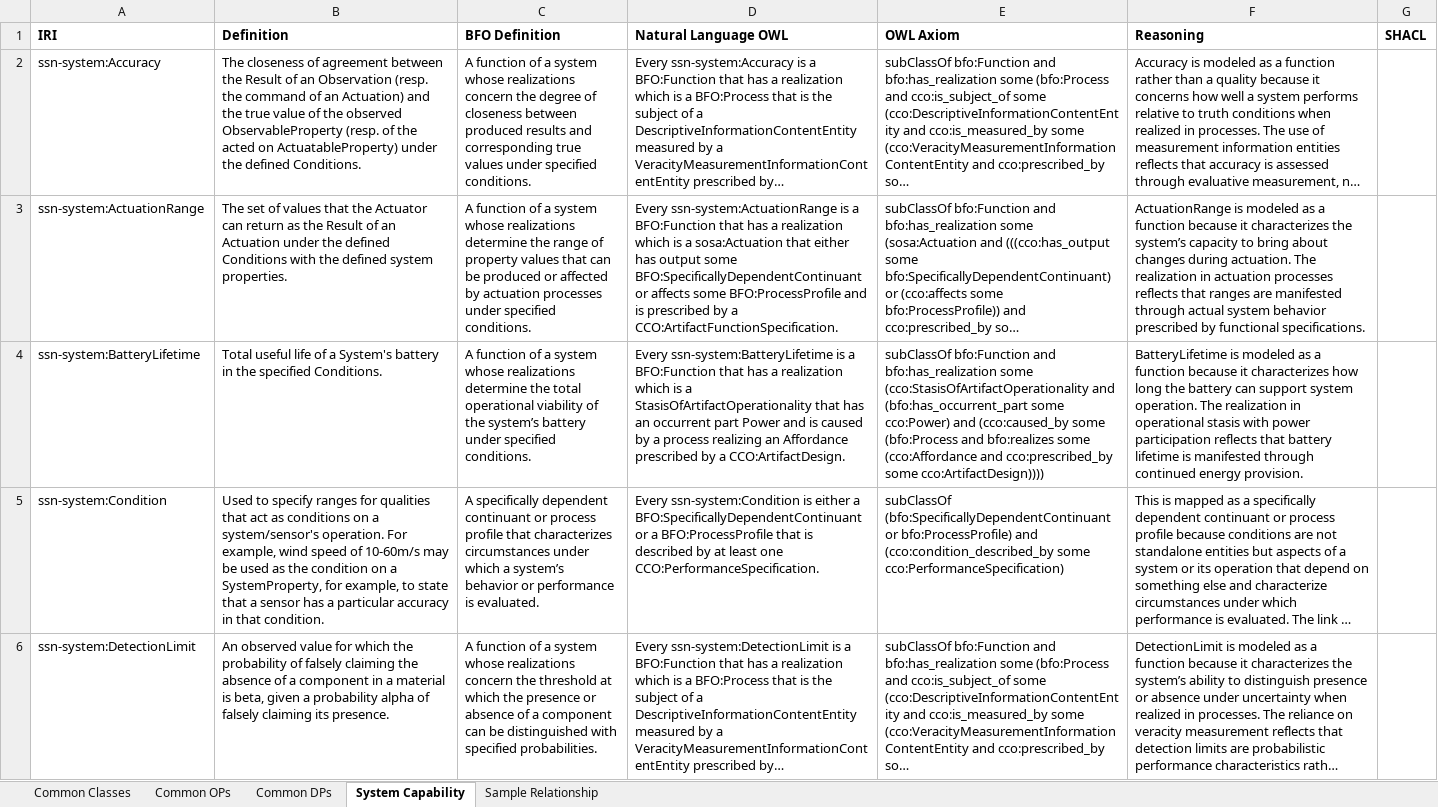
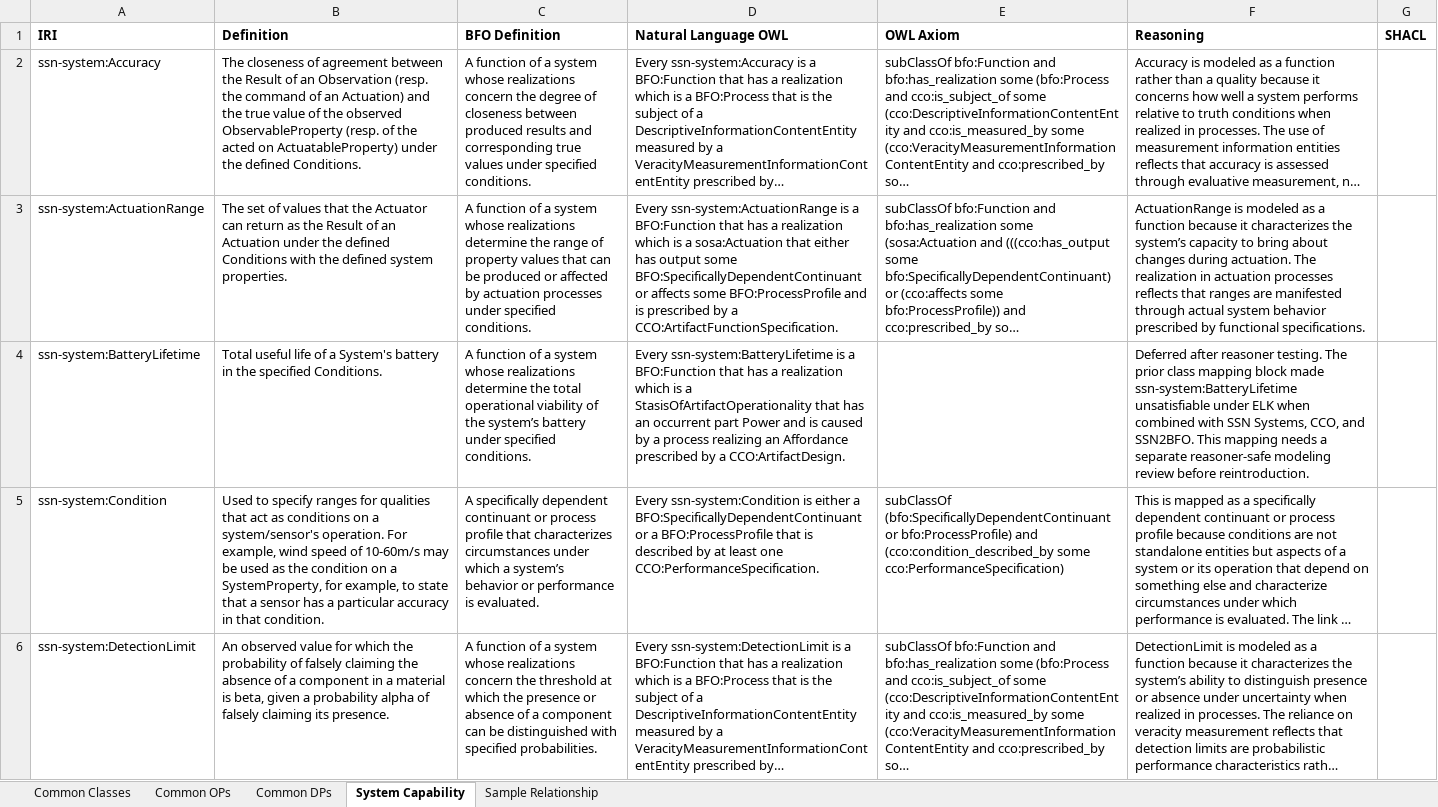
Before and after one commit to BFO-Mappings/SSN-to-BFO, an Excel workbook: Current_SOSA-SSN to BFO-CCO.xlsx, sheet System Capability, drawn as a sheet; only a part is shown; long unchanged cells end in …; values as stored, in another font and other column widths than the file's, no borders; the diff covers the shown part only; the diff names each change by its address in the sheet, - before the commit and + after, or states it on an @@ line.

Commit message:
Defer reasoner-unsafe system mappings

```diff
--- a/Current_SOSA-SSN to BFO-CCO.xlsx (sheet System Capability)
+++ b/Current_SOSA-SSN to BFO-CCO.xlsx (sheet System Capability)
-E4 (OWL Axiom): subClassOf bfo:Function and bfo:has_realization some (cco:StasisOfArtifactOperationality and (bfo:has_occurrent_part some cco:Power) and (cco:caused_by some (bfo:Process and bfo:realizes some (cco:Affordance and cco:prescribed_by some cco:ArtifactDesign))))
+E4 (OWL Axiom): (empty)
-F4 (Reasoning): BatteryLifetime is modeled as a function because it characterizes how long the battery can support system operation. The realization in operational stasis with power participation reflects that battery lifetime is manifested through continued energy provision.
+F4 (Reasoning): Deferred after reasoner testing. The prior class mapping block made ssn-system:BatteryLifetime unsatisfiable under ELK when combined with SSN Systems, CCO, and SSN2BFO. This mapping needs a separate reasoner-safe modeling review before reintroduction.
```
Also changed, not shown: 2 edited cells elsewhere in this sheet, sheet Common OPs, 6 other files.
